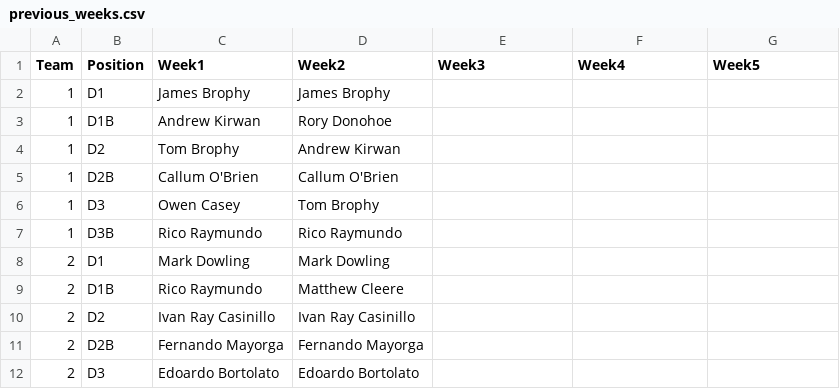
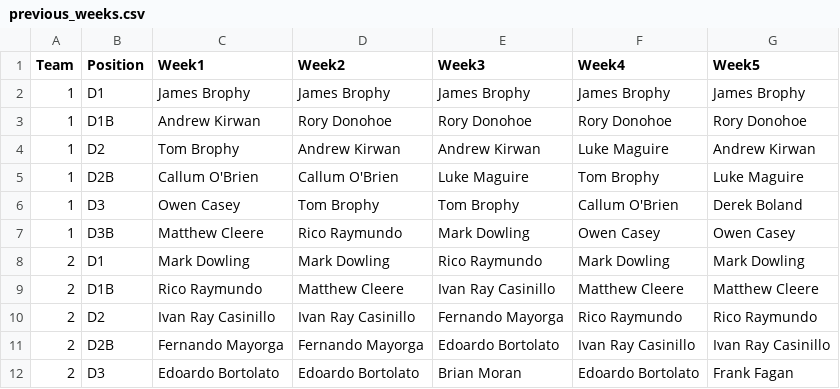
Before and after one commit to ConorWaldron/tennis, a CSV file: assets/winter_league/previous_weeks.csv, drawn as a sheet; only a part is shown; the diff covers the shown part only.

Commit message:
week 5

```diff
--- a/assets/winter_league/previous_weeks.csv
+++ b/assets/winter_league/previous_weeks.csv
@@ -1,12 +1,12 @@
 Team,Position,Week1,Week2,Week3,Week4,Week5
-1,D1,James Brophy,James Brophy,,,
-1,D1B,Andrew Kirwan,Rory Donohoe,,,
-1,D2,Tom Brophy,Andrew Kirwan,,,
-1,D2B,Callum O'Brien,Callum O'Brien,,,
-1,D3,Owen Casey,Tom Brophy,,,
-1,D3B,Rico Raymundo,Rico Raymundo,,,
-2,D1,Mark Dowling,Mark Dowling,,,
-2,D1B,Rico Raymundo,Matthew Cleere,,,
-2,D2,Ivan Ray Casinillo,Ivan Ray Casinillo,,,
-2,D2B,Fernando Mayorga,Fernando Mayorga,,,
-2,D3,Edoardo Bortolato,Edoardo Bortolato,,,
+1,D1,James Brophy,James Brophy,James Brophy,James Brophy,James Brophy
+1,D1B,Andrew Kirwan,Rory Donohoe,Rory Donohoe,Rory Donohoe,Rory Donohoe
+1,D2,Tom Brophy,Andrew Kirwan,Andrew Kirwan,Luke Maguire,Andrew Kirwan
+1,D2B,Callum O'Brien,Callum O'Brien,Luke Maguire,Tom Brophy,Luke Maguire
+1,D3,Owen Casey,Tom Brophy,Tom Brophy,Callum O'Brien,Derek Boland
+1,D3B,Matthew Cleere,Rico Raymundo,Mark Dowling,Owen Casey,Owen Casey
+2,D1,Mark Dowling,Mark Dowling,Rico Raymundo,Mark Dowling,Mark Dowling
+2,D1B,Rico Raymundo,Matthew Cleere,Ivan Ray Casinillo,Matthew Cleere,Matthew Cleere
+2,D2,Ivan Ray Casinillo,Ivan Ray Casinillo,Fernando Mayorga,Rico Raymundo,Rico Raymundo
+2,D2B,Fernando Mayorga,Fernando Mayorga,Edoardo Bortolato,Ivan Ray Casinillo,Ivan Ray Casinillo
+2,D3,Edoardo Bortolato,Edoardo Bortolato,Brian Moran,Edoardo Bortolato,Frank Fagan
```
Also changed, not shown: 93 edited cells elsewhere in this file.
